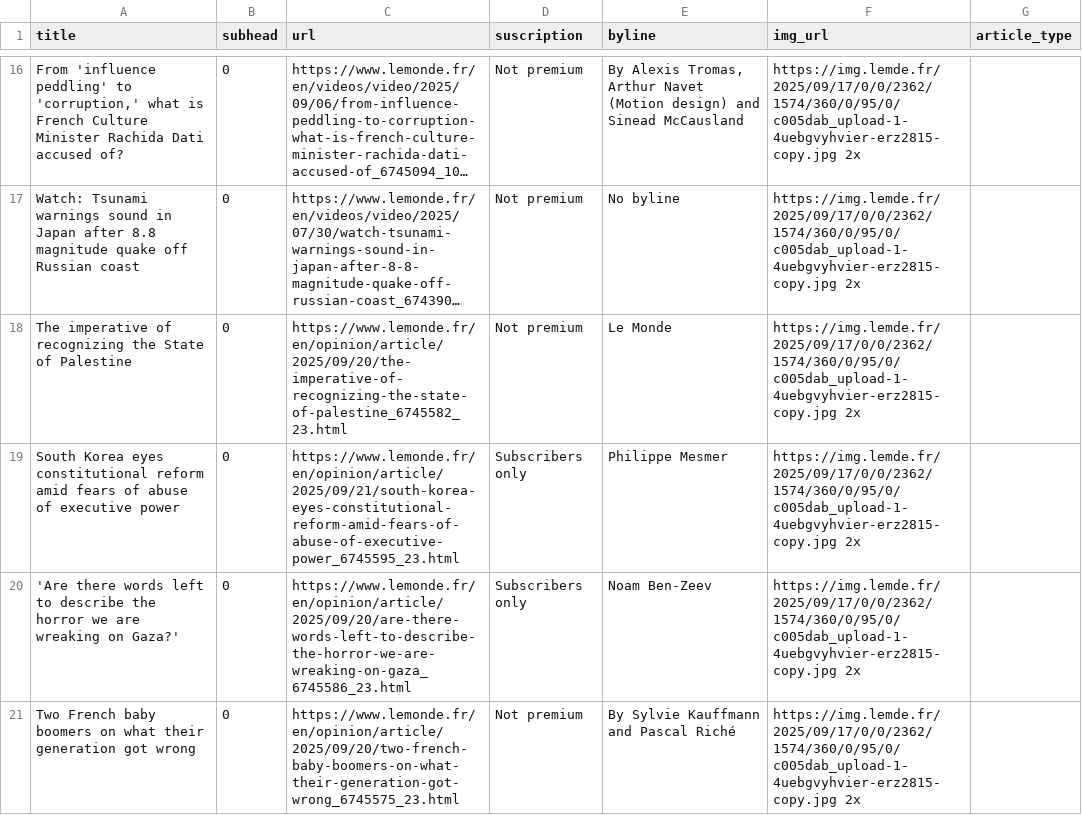
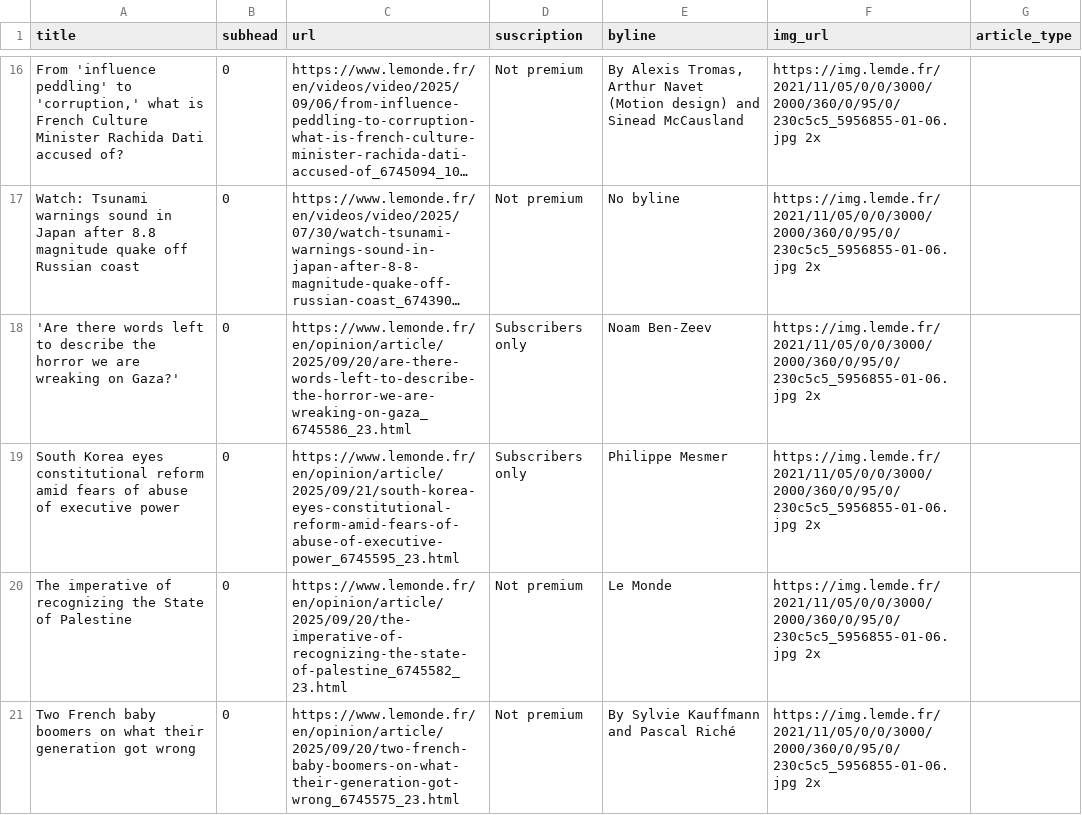
Before and after one commit to tefaceli/LEDE-homework-scraping, a CSV file: le_monde.csv, drawn as a sheet; only a part is shown, gaps mark what is left out; long unchanged cells end in …; removed rows and columns are numbered as before the commit, all else as after; the diff covers the shown part only; the diff names each change by its address in the sheet, - before the commit and + after, or states it on an @@ line.

```diff
--- a/le_monde.csv
+++ b/le_monde.csv
-F16:F17 (img_url): https://img.lemde.fr/2025/09/17/0/0/2362/1574/360/0/95/0/c005dab_upload-1-4uebgvyhvier-erz2815-copy.jpg 2x
+F16:F17 (img_url): https://img.lemde.fr/2021/11/05/0/0/3000/2000/360/0/95/0/230c5c5_5956855-01-06.jpg 2x
-row 18: The imperative of recognizing the State of Palestine | 0 | https://www.lemonde.fr/en/opinion/article/2025/09/20/the-imperative-of-recognizing-the-state-of-palestine_6745582_23.html | Not premium | Le Monde | https://img.lemde.fr/2025/09/17/0/0/2362/1574/360/0/95/0/c005dab_upload-1-4uebgvyhvier-erz2815-copy.jpg 2x
-row 19: South Korea eyes constitutional reform amid fears of abuse of executive power | 0 | https://www.lemonde.fr/en/opinion/article/2025/09/21/south-korea-eyes-constitutional-reform-amid-fears-of-abuse-of-executive-power_6745595_23.html | Subscribers only | Philippe Mesmer | https://img.lemde.fr/2025/09/17/0/0/2362/1574/360/0/95/0/c005dab_upload-1-4uebgvyhvier-erz2815-copy.jpg 2x
-F18 (img_url): https://img.lemde.fr/2025/09/17/0/0/2362/1574/360/0/95/0/c005dab_upload-1-4uebgvyhvier-erz2815-copy.jpg 2x
+F18 (img_url): https://img.lemde.fr/2021/11/05/0/0/3000/2000/360/0/95/0/230c5c5_5956855-01-06.jpg 2x
+row 19: South Korea eyes constitutional reform amid fears of abuse of executive power | 0 | https://www.lemonde.fr/en/opinion/article/2025/09/21/south-korea-eyes-constitutional-reform-amid-fears-of-abuse-of-executive-power_6745595_23.html | Subscribers only | Philippe Mesmer | https://img.lemde.fr/2021/11/05/0/0/3000/2000/360/0/95/0/230c5c5_5956855-01-06.jpg 2x
+row 20: The imperative of recognizing the State of Palestine | 0 | https://www.lemonde.fr/en/opinion/article/2025/09/20/the-imperative-of-recognizing-the-state-of-palestine_6745582_23.html | Not premium | Le Monde | https://img.lemde.fr/2021/11/05/0/0/3000/2000/360/0/95/0/230c5c5_5956855-01-06.jpg 2x
-F21 (img_url): https://img.lemde.fr/2025/09/17/0/0/2362/1574/360/0/95/0/c005dab_upload-1-4uebgvyhvier-erz2815-copy.jpg 2x
+F21 (img_url): https://img.lemde.fr/2021/11/05/0/0/3000/2000/360/0/95/0/230c5c5_5956855-01-06.jpg 2x
```
Also changed, not shown: 10 added rows, 10 removed rows and 44 edited cells elsewhere in this file.
